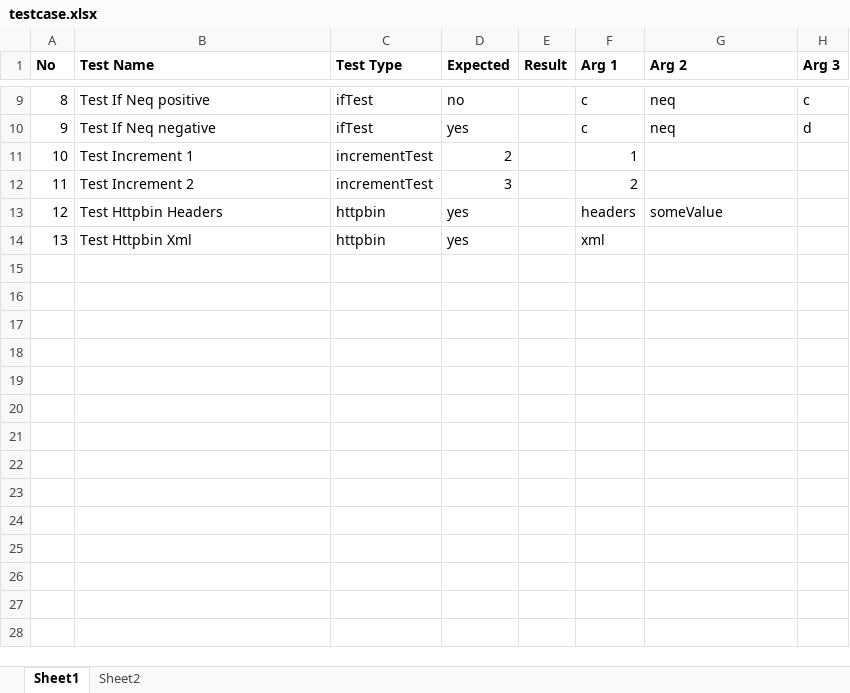
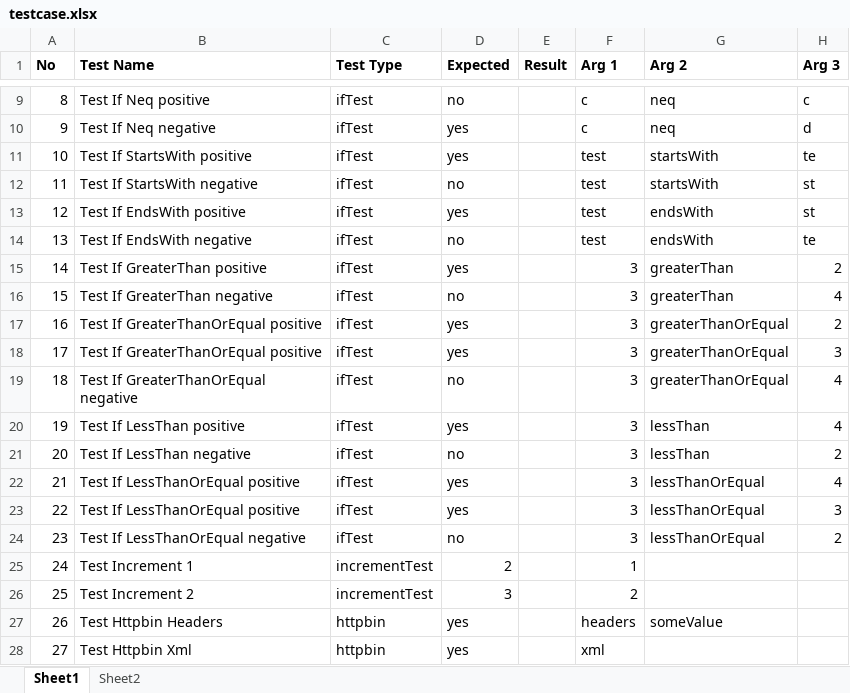
Before and after one commit to fyhao/electron-wf, an Excel workbook: examples/milestone_5/issue_22/testcase.xlsx, sheet Sheet1, drawn as a sheet; only a part is shown, gaps mark what is left out; values as stored, in another font and other column widths than the file's, no borders; addresses are those after the commit; the diff names each change by its address in the sheet, - before the commit and + after, or states it on an @@ line.

Commit message:
add more if conditions
added startsWith, endsWith, greaterThan, greaterThanOrEqual, lessThan,
lessThanOrEqual

```diff
--- a/examples/milestone_5/issue_22/testcase.xlsx (sheet Sheet1)
+++ b/examples/milestone_5/issue_22/testcase.xlsx (sheet Sheet1)
+row 11: 10 | Test If StartsWith positive | ifTest | yes |  | test | startsWith | te
+row 12: 11 | Test If StartsWith negative | ifTest | no |  | test | startsWith | st
+row 13: 12 | Test If EndsWith positive | ifTest | yes |  | test | endsWith | st
+row 14: 13 | Test If EndsWith negative | ifTest | no |  | test | endsWith | te
+row 15: 14 | Test If GreaterThan positive | ifTest | yes |  | 3 | greaterThan | 2
+row 16: 15 | Test If GreaterThan negative | ifTest | no |  | 3 | greaterThan | 4
+row 17: 16 | Test If GreaterThanOrEqual positive | ifTest | yes |  | 3 | greaterThanOrEqual | 2
+row 18: 17 | Test If GreaterThanOrEqual positive | ifTest | yes |  | 3 | greaterThanOrEqual | 3
+row 19: 18 | Test If GreaterThanOrEqual negative | ifTest | no |  | 3 | greaterThanOrEqual | 4
+row 20: 19 | Test If LessThan positive | ifTest | yes |  | 3 | lessThan | 4
+row 21: 20 | Test If LessThan negative | ifTest | no |  | 3 | lessThan | 2
+row 22: 21 | Test If LessThanOrEqual positive | ifTest | yes |  | 3 | lessThanOrEqual | 4
+row 23: 22 | Test If LessThanOrEqual positive | ifTest | yes |  | 3 | lessThanOrEqual | 3
+row 24: 23 | Test If LessThanOrEqual negative | ifTest | no |  | 3 | lessThanOrEqual | 2
@@ column A (No) renumbered from row 25 down @@
```
Also changed, not shown: 1 other file.
